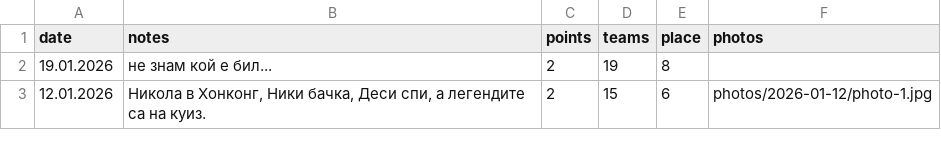
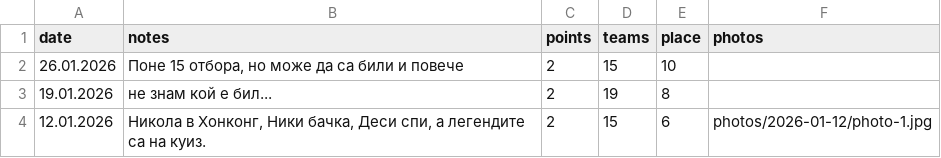
Before and after one commit to nikolakolev1/The-Big-Quiz.github.io, a CSV file: data/season-2025.csv, drawn as a sheet; only a part is shown; the diff names each change by its address in the sheet, - before the commit and + after, or states it on an @@ line.

```diff
--- a/data/season-2025.csv
+++ b/data/season-2025.csv
+row 2: 26.01.2026 | Поне 15 отбора, но може да са били и повече | 2 | 15 | 10
```
Also changed, not shown: data/presence.csv.
